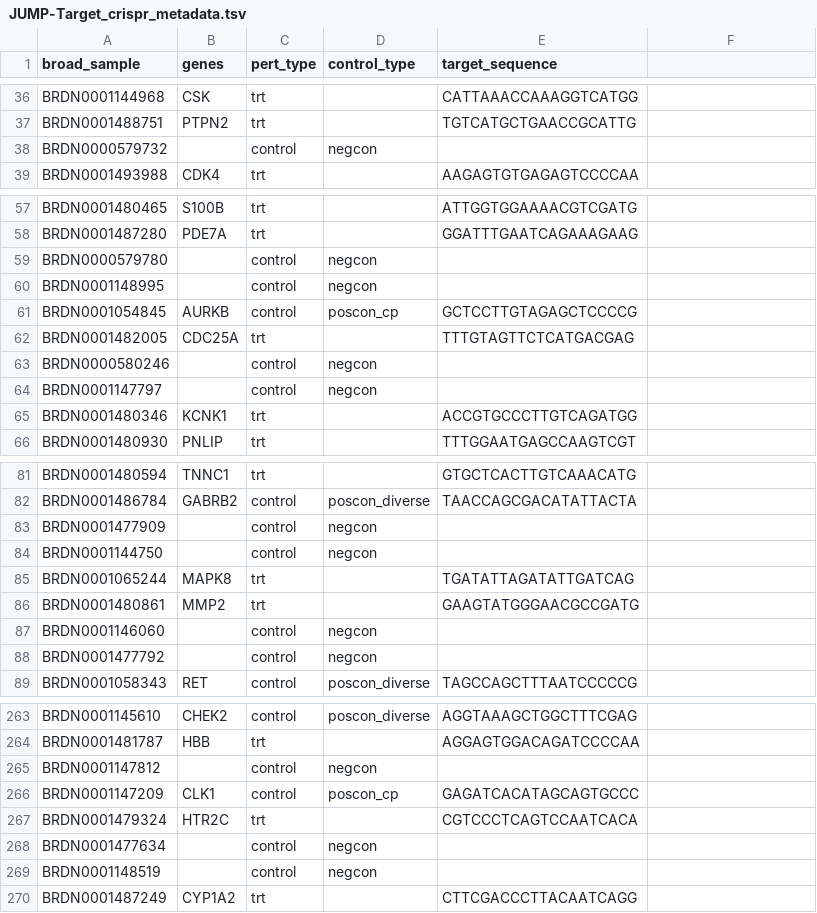
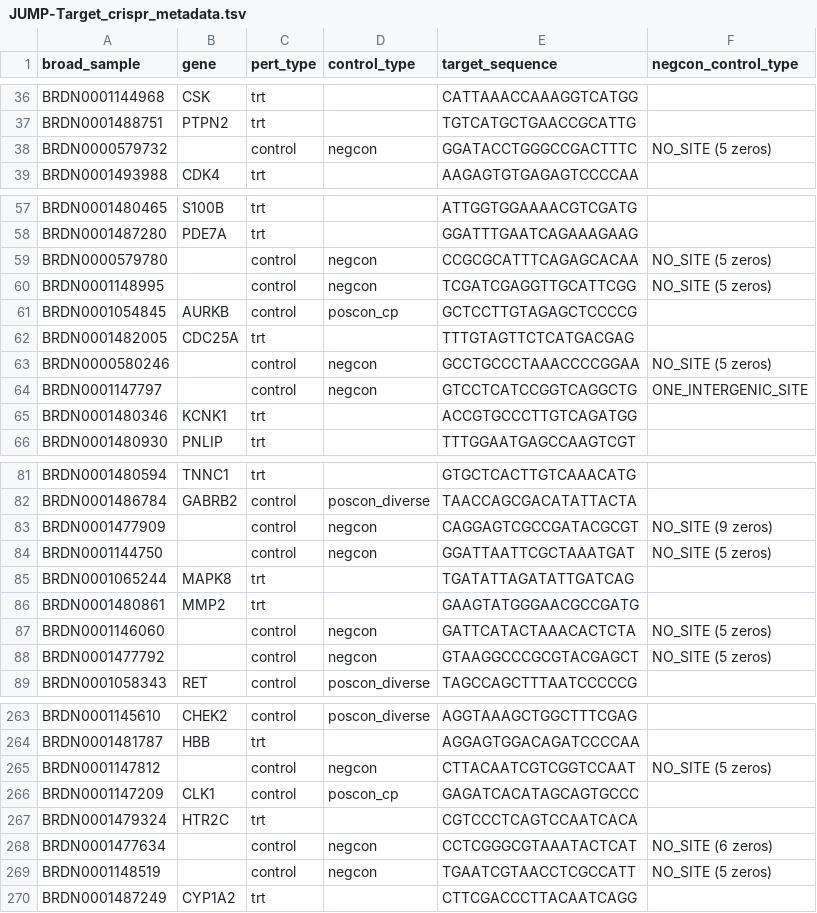
Before and after one commit to jump-cellpainting/JUMP-Target, a TSV file: JUMP-Target_crispr_metadata.tsv, drawn as a sheet; only a part is shown, gaps mark what is left out; the diff covers the shown part only.

Commit message:
add negcon target sequence; rename genes to gene

```diff
--- a/JUMP-Target_crispr_metadata.tsv
+++ b/JUMP-Target_crispr_metadata.tsv
@@ -1 +1 @@
-broad_sample	genes	pert_type	control_type	target_sequence
+broad_sample	gene	pert_type	control_type	target_sequence	negcon_control_type
@@ -38 +38 @@ BRDN0001488751	PTPN2	trt		TGTCATGCTGAACCGCATTG
-BRDN0000579732		control	negcon	
+BRDN0000579732		control	negcon	GGATACCTGGGCCGACTTTC	NO_SITE (5 zeros)
@@ -59,2 +59,2 @@ BRDN0001487280	PDE7A	trt		GGATTTGAATCAGAAAGAAG
-BRDN0000579780		control	negcon	
-BRDN0001148995		control	negcon	
+BRDN0000579780		control	negcon	CCGCGCATTTCAGAGCACAA	NO_SITE (5 zeros)
+BRDN0001148995		control	negcon	TCGATCGAGGTTGCATTCGG	NO_SITE (5 zeros)
@@ -63,2 +63,2 @@ BRDN0001482005	CDC25A	trt		TTTGTAGTTCTCATGACGAG
-BRDN0000580246		control	negcon	
-BRDN0001147797		control	negcon	
+BRDN0000580246		control	negcon	GCCTGCCCTAAACCCCGGAA	NO_SITE (5 zeros)
+BRDN0001147797		control	negcon	GTCCTCATCCGGTCAGGCTG	ONE_INTERGENIC_SITE
@@ -83,2 +83,2 @@ BRDN0001486784	GABRB2	control	poscon_diverse	TAACCAGCGACATATTACTA
-BRDN0001477909		control	negcon	
-BRDN0001144750		control	negcon	
+BRDN0001477909		control	negcon	CAGGAGTCGCCGATACGCGT	NO_SITE (9 zeros)
+BRDN0001144750		control	negcon	GGATTAATTCGCTAAATGAT	NO_SITE (5 zeros)
@@ -87,2 +87,2 @@ BRDN0001480861	MMP2	trt		GAAGTATGGGAACGCCGATG
-BRDN0001146060		control	negcon	
-BRDN0001477792		control	negcon	
+BRDN0001146060		control	negcon	GATTCATACTAAACACTCTA	NO_SITE (5 zeros)
+BRDN0001477792		control	negcon	GTAAGGCCCGCGTACGAGCT	NO_SITE (5 zeros)
@@ -265 +265 @@ BRDN0001481787	HBB	trt		AGGAGTGGACAGATCCCCAA
-BRDN0001147812		control	negcon	
+BRDN0001147812		control	negcon	CTTACAATCGTCGGTCCAAT	NO_SITE (5 zeros)
@@ -268,2 +268,2 @@ BRDN0001479324	HTR2C	trt		CGTCCCTCAGTCCAATCACA
-BRDN0001477634		control	negcon	
-BRDN0001148519		control	negcon	
+BRDN0001477634		control	negcon	CCTCGGGCGTAAATACTCAT	NO_SITE (6 zeros)
+BRDN0001148519		control	negcon	TGAATCGTAACCTCGCCATT	NO_SITE (5 zeros)
```
Also changed, not shown: 34 edited cells elsewhere in this file, JUMP-Target_orf_metadata.tsv.
